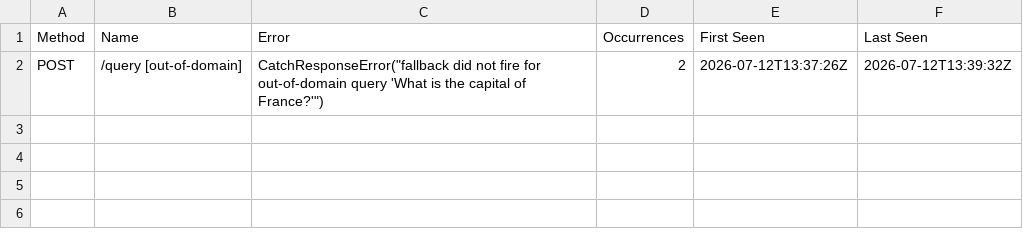
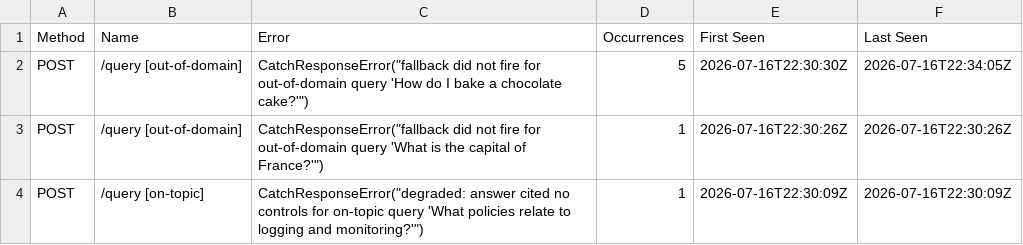
Before and after one commit to liboyin/llm-policy-library, a CSV file: samples/loadtest_failures.csv, drawn as a sheet.

```diff
--- a/samples/loadtest_failures.csv
+++ b/samples/loadtest_failures.csv
@@ -1,2 +1,4 @@
 Method,Name,Error,Occurrences,First Seen,Last Seen
-POST,/query [out-of-domain],"CatchResponseError(""fallback did not fire for out-of-domain query 'What is the capital of France?'"")",2,2026-07-12T13:37:26Z,2026-07-12T13:39:32Z
+POST,/query [out-of-domain],"CatchResponseError(""fallback did not fire for out-of-domain query 'How do I bake a chocolate cake?'"")",5,2026-07-16T22:30:30Z,2026-07-16T22:34:05Z
+POST,/query [out-of-domain],"CatchResponseError(""fallback did not fire for out-of-domain query 'What is the capital of France?'"")",1,2026-07-16T22:30:26Z,2026-07-16T22:30:26Z
+POST,/query [on-topic],"CatchResponseError(""degraded: answer cited no controls for on-topic query 'What policies relate to logging and monitoring?'"")",1,2026-07-16T22:30:09Z,2026-07-16T22:30:09Z
```
Also changed, not shown: samples/loadtest_stats.csv, samples/loadtest_stats_history.csv, 7 other files.
